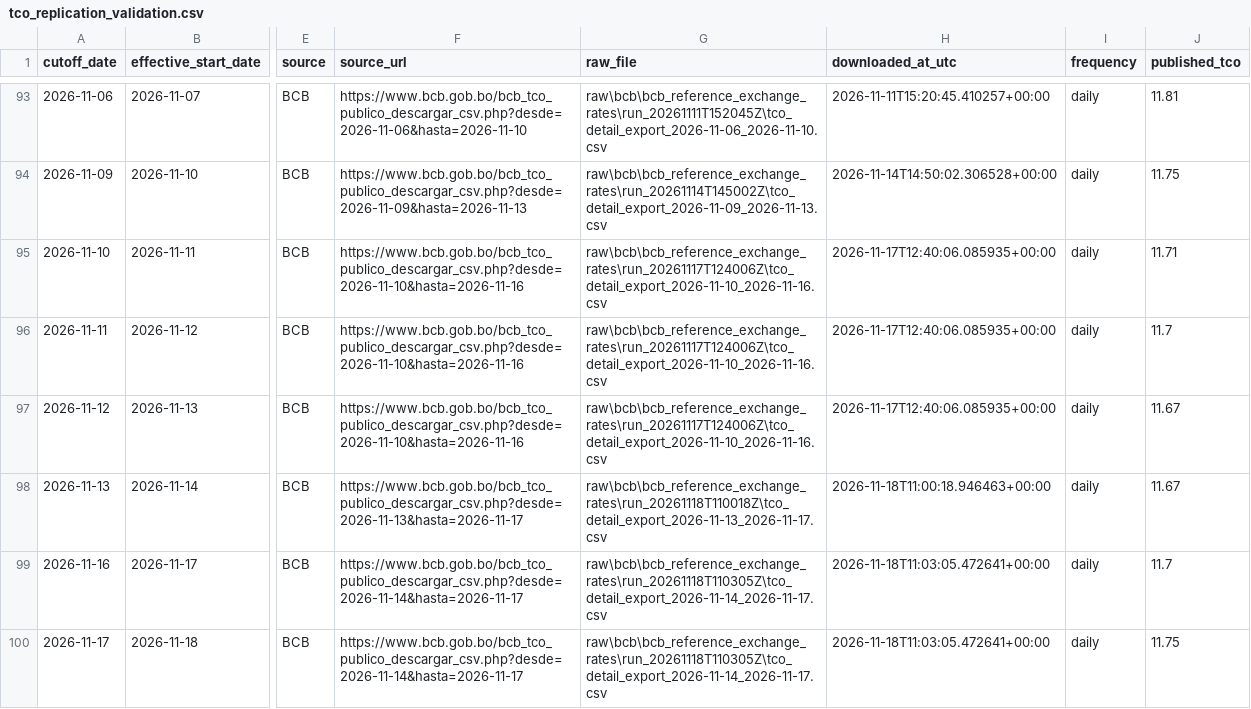
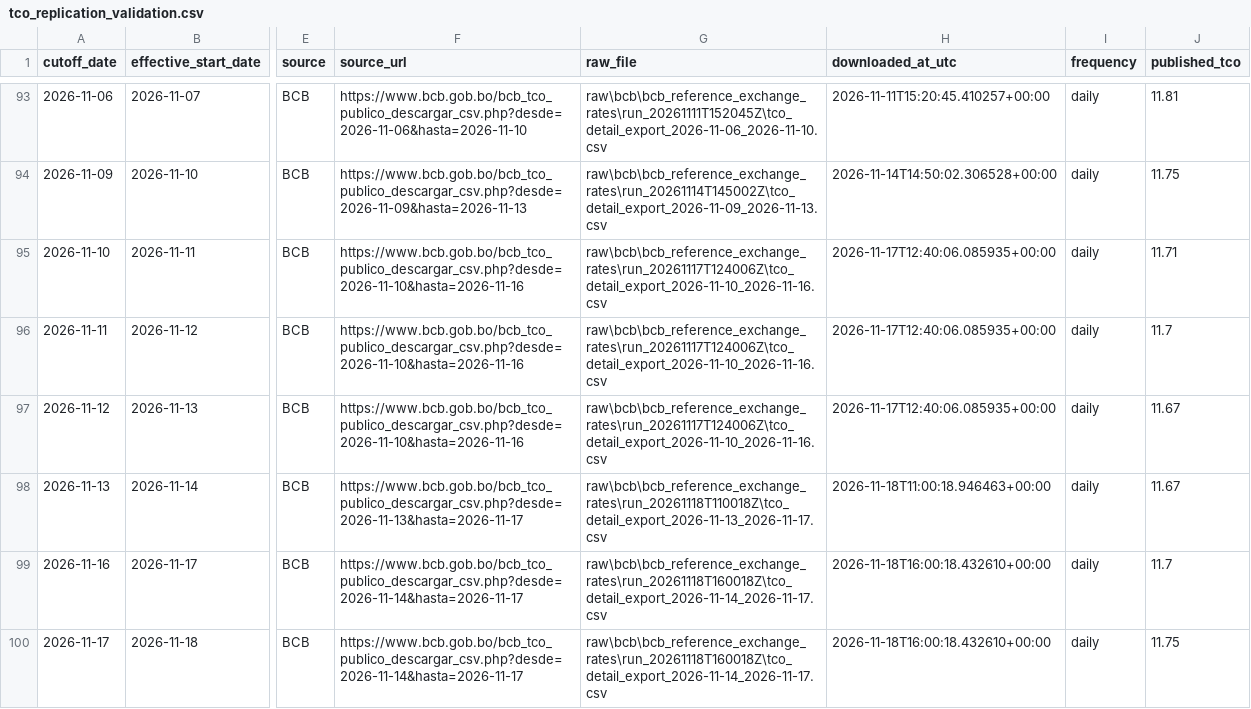
Before and after one commit to osmarbolivar/bolivia-exchange-rate-dashboard, a CSV file: tco_replication_validation.csv, drawn as a sheet; only a part is shown, gaps mark what is left out; the diff names each change by its address in the sheet, - before the commit and + after, or states it on an @@ line.

Commit message:
Update exchange-rate dashboard 20261118T120003

```diff
--- a/tco_replication_validation.csv
+++ b/tco_replication_validation.csv
-G99:G100 (raw_file): raw\bcb\bcb_reference_exchange_rates\run_20261118T110305Z\tco_detail_export_2026-11-14_2026-11-17.csv
+G99:G100 (raw_file): raw\bcb\bcb_reference_exchange_rates\run_20261118T160018Z\tco_detail_export_2026-11-14_2026-11-17.csv
-H99:H100 (downloaded_at_utc): 2026-11-18T11:03:05.472641+00:00
+H99:H100 (downloaded_at_utc): 2026-11-18T16:00:18.432610+00:00
```
Also changed, not shown: 6 other files.
